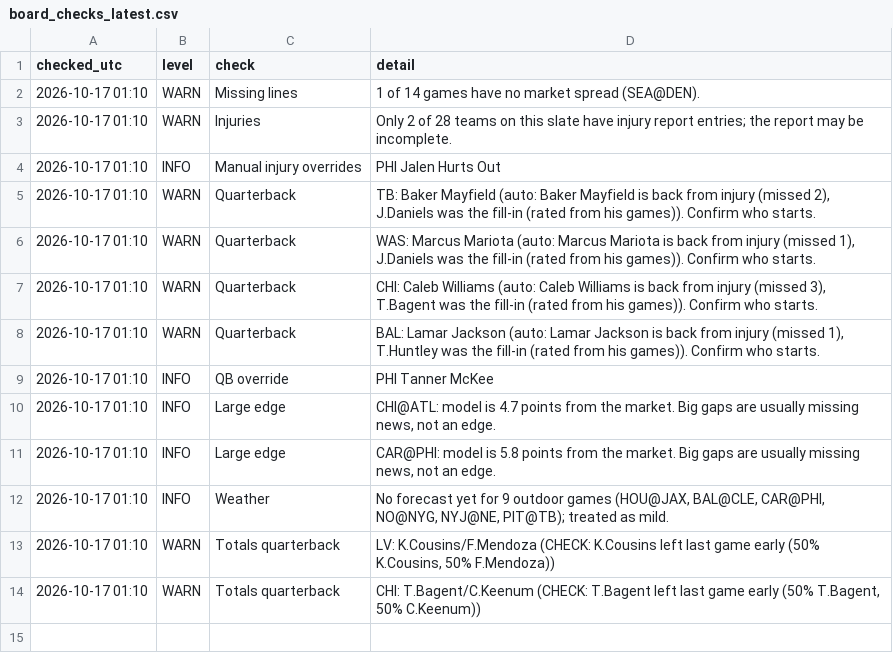
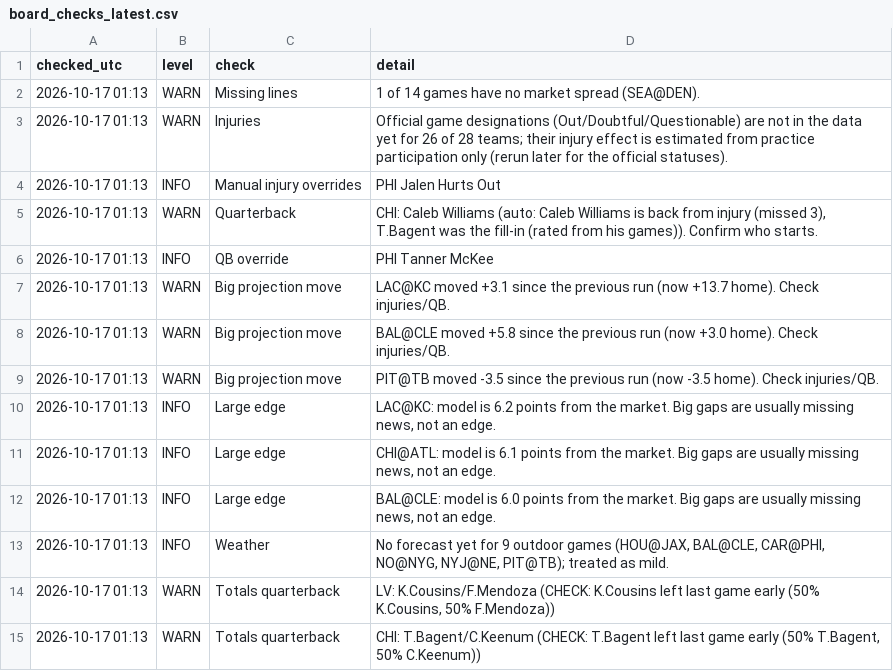
Before and after one commit to zgriesser-hue/NFL-unit-board, a CSV file: boards/board_checks_latest.csv, drawn as a sheet.

```diff
--- a/boards/board_checks_latest.csv
+++ b/boards/board_checks_latest.csv
@@ -1,14 +1,15 @@
 checked_utc,level,check,detail
-2026-10-17 01:10,WARN,Missing lines,1 of 14 games have no market spread (SEA@DEN).
-2026-10-17 01:10,WARN,Injuries,Only 2 of 28 teams on this slate have injury report entries; the report may be incomplete.
-2026-10-17 01:10,INFO,Manual injury overrides,PHI Jalen Hurts Out
-2026-10-17 01:10,WARN,Quarterback,"TB: Baker Mayfield (auto: Baker Mayfield is back from injury (missed 2), J.Daniels was the fill-in (rated from his games)). Confirm who starts."
-2026-10-17 01:10,WARN,Quarterback,"WAS: Marcus Mariota (auto: Marcus Mariota is back from injury (missed 1), J.Daniels was the fill-in (rated from his games)). Confirm who starts."
-2026-10-17 01:10,WARN,Quarterback,"CHI: Caleb Williams (auto: Caleb Williams is back from injury (missed 3), T.Bagent was the fill-in (rated from his games)). Confirm who starts."
-2026-10-17 01:10,WARN,Quarterback,"BAL: Lamar Jackson (auto: Lamar Jackson is back from injury (missed 1), T.Huntley was the fill-in (rated from his games)). Confirm who starts."
-2026-10-17 01:10,INFO,QB override,PHI Tanner McKee
-2026-10-17 01:10,INFO,Large edge,"CHI@ATL: model is 4.7 points from the market. Big gaps are usually missing news, not an edge."
-2026-10-17 01:10,INFO,Large edge,"CAR@PHI: model is 5.8 points from the market. Big gaps are usually missing news, not an edge."
-2026-10-17 01:10,INFO,Weather,"No forecast yet for 9 outdoor games (HOU@JAX, BAL@CLE, CAR@PHI, NO@NYG, NYJ@NE, PIT@TB); treated as mild."
-2026-10-17 01:10,WARN,Totals quarterback,"LV: K.Cousins/F.Mendoza (CHECK: K.Cousins left last game early (50% K.Cousins, 50% F.Mendoza))"
-2026-10-17 01:10,WARN,Totals quarterback,"CHI: T.Bagent/C.Keenum (CHECK: T.Bagent left last game early (50% T.Bagent, 50% C.Keenum))"
+2026-10-17 01:13,WARN,Missing lines,1 of 14 games have no market spread (SEA@DEN).
+2026-10-17 01:13,WARN,Injuries,Official game designations (Out/Doubtful/Questionable) are not in the data yet for 26 of 28 teams; their injury effect is estimated from practice participation only (rerun later for the official statuses).
+2026-10-17 01:13,INFO,Manual injury overrides,PHI Jalen Hurts Out
+2026-10-17 01:13,WARN,Quarterback,"CHI: Caleb Williams (auto: Caleb Williams is back from injury (missed 3), T.Bagent was the fill-in (rated from his games)). Confirm who starts."
+2026-10-17 01:13,INFO,QB override,PHI Tanner McKee
+2026-10-17 01:13,WARN,Big projection move,LAC@KC moved +3.1 since the previous run (now +13.7 home). Check injuries/QB.
+2026-10-17 01:13,WARN,Big projection move,BAL@CLE moved +5.8 since the previous run (now +3.0 home). Check injuries/QB.
+2026-10-17 01:13,WARN,Big projection move,PIT@TB moved -3.5 since the previous run (now -3.5 home). Check injuries/QB.
+2026-10-17 01:13,INFO,Large edge,"LAC@KC: model is 6.2 points from the market. Big gaps are usually missing news, not an edge."
+2026-10-17 01:13,INFO,Large edge,"CHI@ATL: model is 6.1 points from the market. Big gaps are usually missing news, not an edge."
+2026-10-17 01:13,INFO,Large edge,"BAL@CLE: model is 6.0 points from the market. Big gaps are usually missing news, not an edge."
+2026-10-17 01:13,INFO,Weather,"No forecast yet for 9 outdoor games (HOU@JAX, BAL@CLE, CAR@PHI, NO@NYG, NYJ@NE, PIT@TB); treated as mild."
+2026-10-17 01:13,WARN,Totals quarterback,"LV: K.Cousins/F.Mendoza (CHECK: K.Cousins left last game early (50% K.Cousins, 50% F.Mendoza))"
+2026-10-17 01:13,WARN,Totals quarterback,"CHI: T.Bagent/C.Keenum (CHECK: T.Bagent left last game early (50% T.Bagent, 50% C.Keenum))"
```
Also changed, not shown: boards/injury_player_pool_latest.csv, boards/line_moves_latest.csv, 14 other files.
